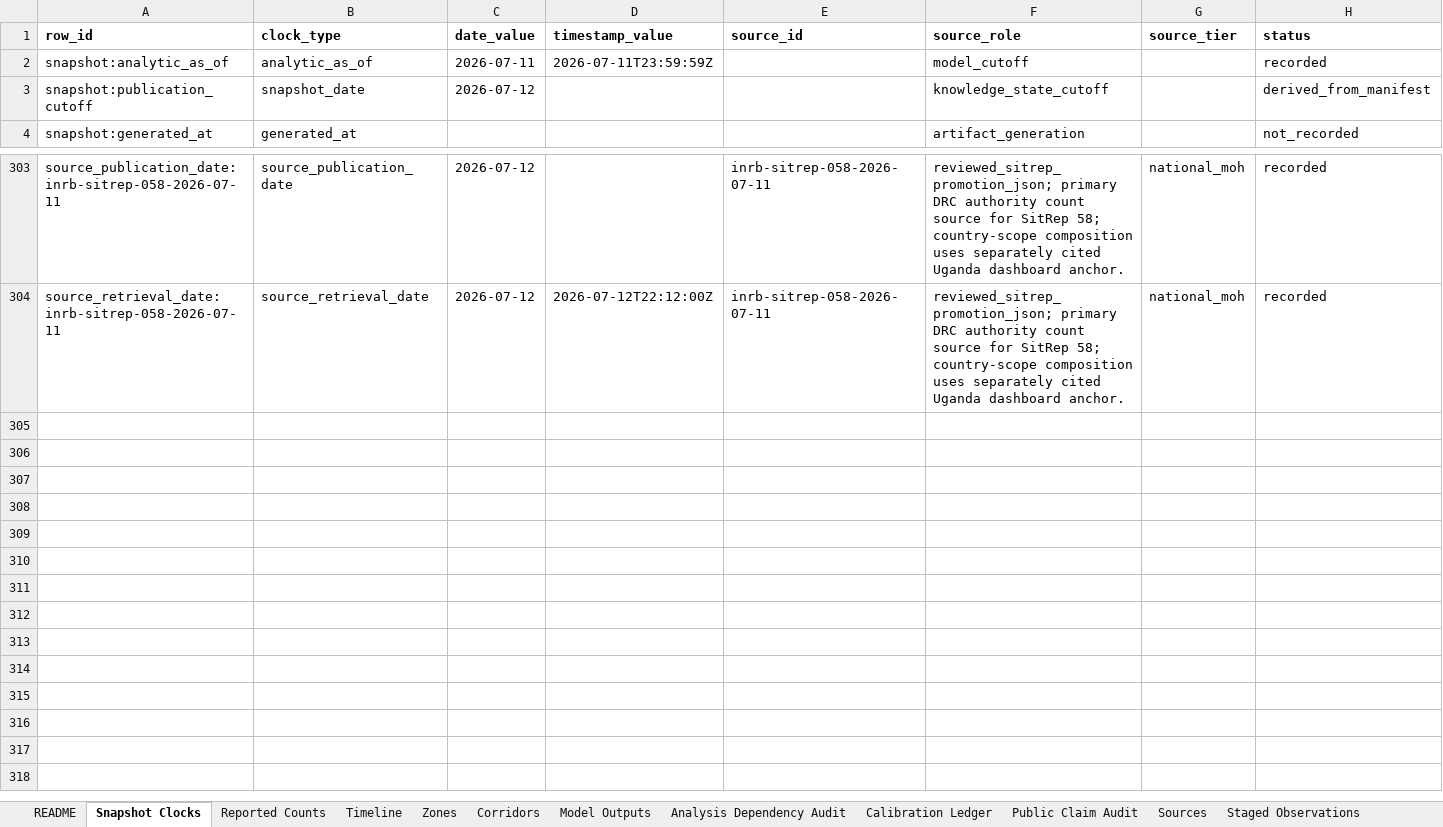
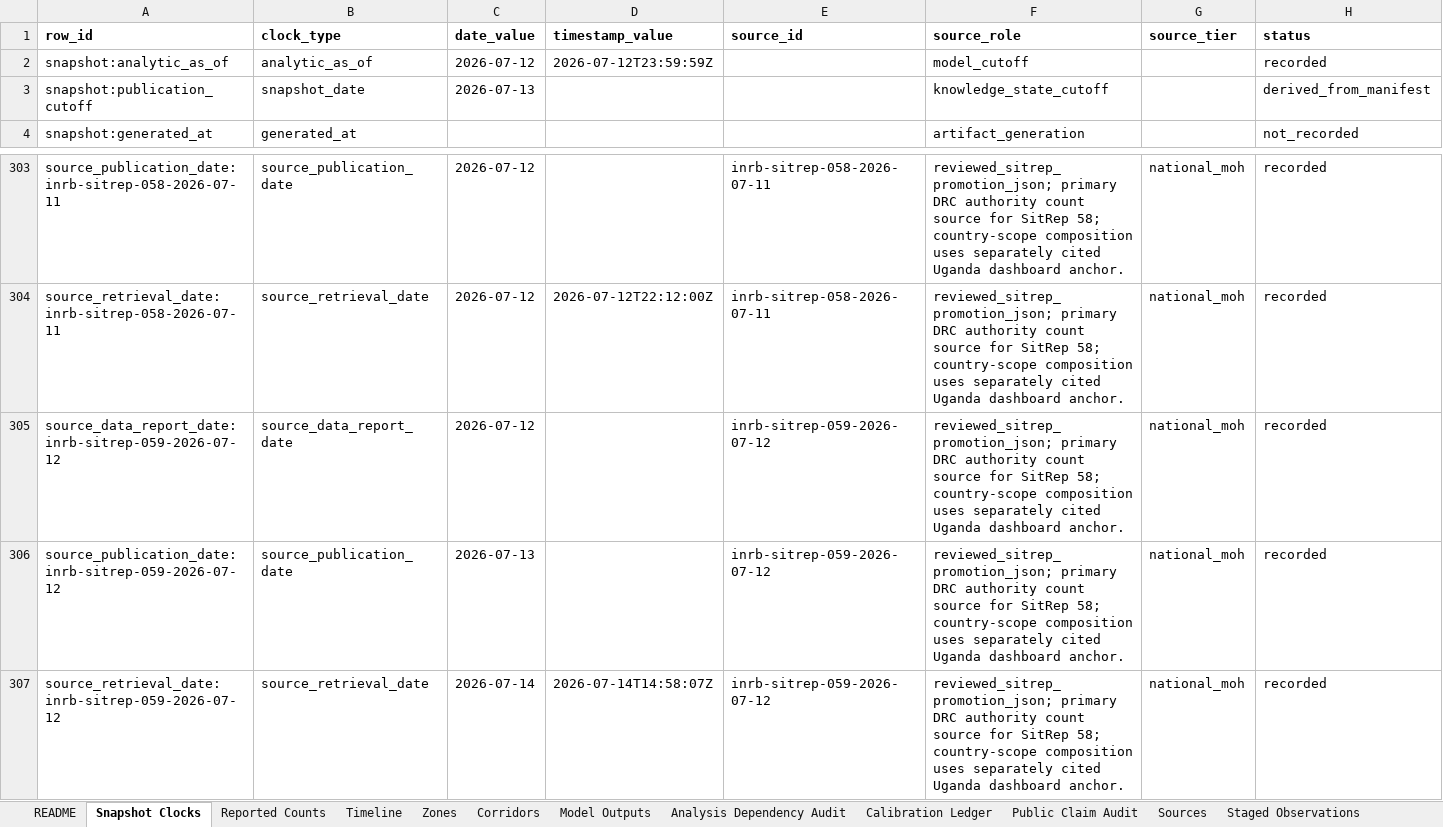
Before and after one commit to ArcedeDev/bdbv-2026-lovs, an Excel workbook: deliverables/public-health-dataset/lovs-public-health-dataset.xlsx, sheet Snapshot Clocks, drawn as a sheet; only a part is shown, gaps mark what is left out; values as stored, in another font and other column widths than the file's, no borders; rows hold the shown columns only; the diff names each change by its address in the sheet, - before the commit and + after, or states it on an @@ line.

Commit message:
feat(bdbv): cadence build SitRep 59 (data 2026-07-12, country 1983/720, DRC 1963/718)
- Country-scope 1983 confirmed / 720 deaths (DRC 1963/718 + Uganda anchor 20/2); recovered 344 (333 DRC + 11).
- +31 new confirmed (Ituri 27, Nord-Kivu 4) / +10 deaths in 24h; the +37 cumulative includes the +6 Wamba revision.
- Resolved cover-KPI 719 vs internally-consistent 718 (CFR footnote + narrative + Table-1 total); Tshopo deaths promoted at 2.
- No new health zone (holds at 42; 40 GRID3 zones after collapsing the 3 Kisangani communes into Makiso-Kisangani 4/2).
- Ituri per-zone Table 2 is the 10 July consolidated distribution; the province total is 12 July, so unallocated widens to 107 (17 unventilated + 70 DHIS2 distribution lag + 20 Uganda) as documented source-attribution lag, not smeared across zones.
- Isolation census 736 at 88.3% (246 confirmed + 490 suspected, dont-rows sum exactly). Contact follow-up 82.1%.
- Advanced visual-promotion + source-attribution-lag + corridor + death-back-projection evidence chains; re-pinned the cadence suite; README/NUMBERS_AUDIT/example refreshed.

```diff
--- a/deliverables/public-health-dataset/lovs-public-health-dataset.xlsx (sheet Snapshot Clocks)
+++ b/deliverables/public-health-dataset/lovs-public-health-dataset.xlsx (sheet Snapshot Clocks)
-C2 (date_value): 2026-07-11
+C2 (date_value): 2026-07-12
-D2 (timestamp_value): 2026-07-11T23:59:59Z
+D2 (timestamp_value): 2026-07-12T23:59:59Z
-C3 (date_value): 2026-07-12
+C3 (date_value): 2026-07-13
+row 305: source_data_report_date:inrb-sitrep-059-2026-07-12 | source_data_report_date | 2026-07-12 |  | inrb-sitrep-059-2026-07-12 | reviewed_sitrep_promotion_json; primary DRC authority count source for SitRep 58; country-scope composition uses separately cited Uganda dashboard anchor. | national_moh | recorded
+row 306: source_publication_date:inrb-sitrep-059-2026-07-12 | source_publication_date | 2026-07-13 |  | inrb-sitrep-059-2026-07-12 | reviewed_sitrep_promotion_json; primary DRC authority count source for SitRep 58; country-scope composition uses separately cited Uganda dashboard anchor. | national_moh | recorded
+row 307: source_retrieval_date:inrb-sitrep-059-2026-07-12 | source_retrieval_date | 2026-07-14 | 2026-07-14T14:58:07Z | inrb-sitrep-059-2026-07-12 | reviewed_sitrep_promotion_json; primary DRC authority count source for SitRep 58; country-scope composition uses separately cited Uganda dashboard anchor. | national_moh | recorded
```
Also changed, not shown: sheet Corridors, sheet Reported Counts, sheet Timeline, sheet SitRep Narrative, sheet Model Outputs, sheet Zones, 7 more sheets, 49 other files.
